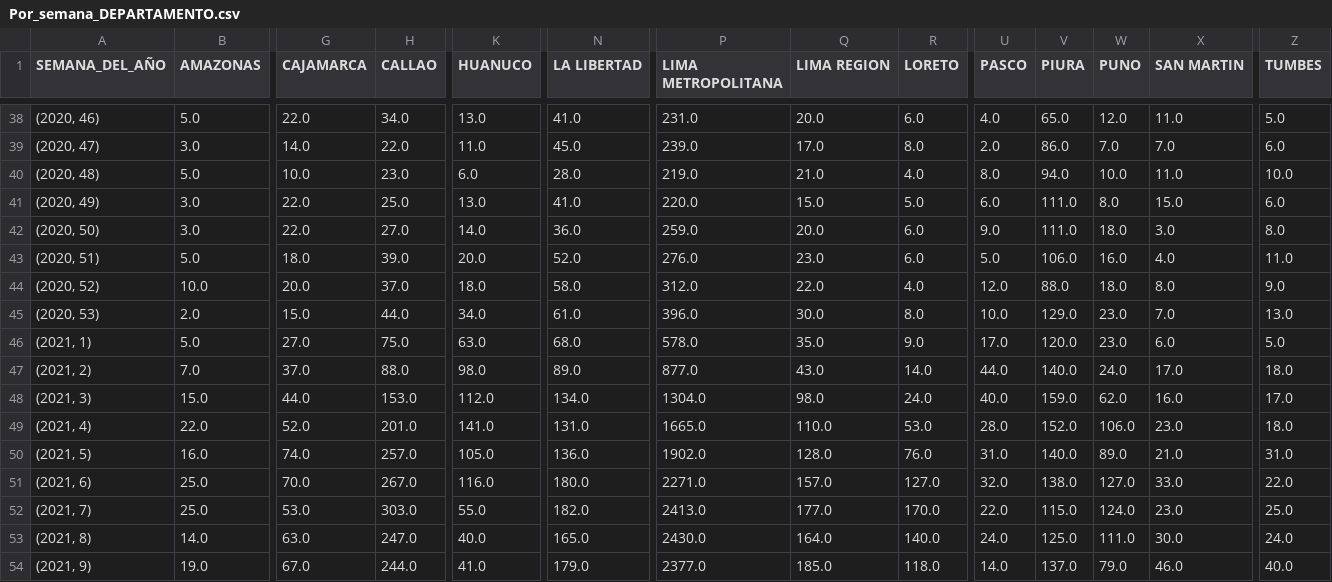
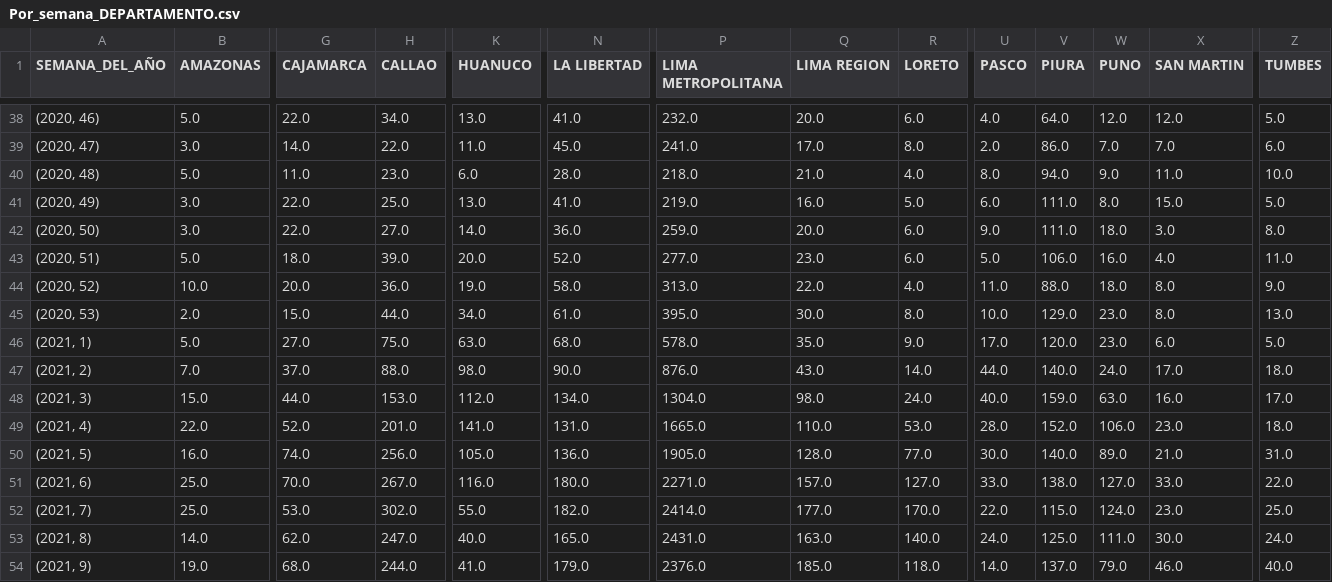
Before and after one commit to CovidTweetBot/extraction, a CSV file: output/results/Por_semana_DEPARTAMENTO.csv, drawn as a sheet; only a part is shown, gaps mark what is left out; the diff covers the shown part only; the diff names each change by its address in the sheet, - before the commit and + after, or states it on an @@ line.

```diff
--- a/output/results/Por_semana_DEPARTAMENTO.csv
+++ b/output/results/Por_semana_DEPARTAMENTO.csv
-P38 (LIMA METROPOLITANA): 231.0
+P38 (LIMA METROPOLITANA): 232.0
-V38 (PIURA): 65.0
+V38 (PIURA): 64.0
-X38 (SAN MARTIN): 11.0
+X38 (SAN MARTIN): 12.0
-P39 (LIMA METROPOLITANA): 239.0
+P39 (LIMA METROPOLITANA): 241.0
-G40 (CAJAMARCA): 10.0
+G40 (CAJAMARCA): 11.0
-P40 (LIMA METROPOLITANA): 219.0
+P40 (LIMA METROPOLITANA): 218.0
-W40 (PUNO): 10.0
+W40 (PUNO): 9.0
-P41 (LIMA METROPOLITANA): 220.0
+P41 (LIMA METROPOLITANA): 219.0
-Q41 (LIMA REGION): 15.0
+Q41 (LIMA REGION): 16.0
-Z41 (TUMBES): 6.0
+Z41 (TUMBES): 5.0
-P43 (LIMA METROPOLITANA): 276.0
+P43 (LIMA METROPOLITANA): 277.0
-H44 (CALLAO): 37.0
+H44 (CALLAO): 36.0
-K44 (HUANUCO): 18.0
+K44 (HUANUCO): 19.0
-P44 (LIMA METROPOLITANA): 312.0
+P44 (LIMA METROPOLITANA): 313.0
-U44 (PASCO): 12.0
+U44 (PASCO): 11.0
-P45 (LIMA METROPOLITANA): 396.0
+P45 (LIMA METROPOLITANA): 395.0
-X45 (SAN MARTIN): 7.0
+X45 (SAN MARTIN): 8.0
-N47 (LA LIBERTAD): 89.0
+N47 (LA LIBERTAD): 90.0
-P47 (LIMA METROPOLITANA): 877.0
+P47 (LIMA METROPOLITANA): 876.0
-W48 (PUNO): 62.0
+W48 (PUNO): 63.0
-H50 (CALLAO): 257.0
+H50 (CALLAO): 256.0
-P50 (LIMA METROPOLITANA): 1902.0
+P50 (LIMA METROPOLITANA): 1905.0
-R50 (LORETO): 76.0
+R50 (LORETO): 77.0
-U50 (PASCO): 31.0
+U50 (PASCO): 30.0
-U51 (PASCO): 32.0
+U51 (PASCO): 33.0
-H52 (CALLAO): 303.0
+H52 (CALLAO): 302.0
-P52 (LIMA METROPOLITANA): 2413.0
+P52 (LIMA METROPOLITANA): 2414.0
-G53 (CAJAMARCA): 63.0
+G53 (CAJAMARCA): 62.0
-P53 (LIMA METROPOLITANA): 2430.0
+P53 (LIMA METROPOLITANA): 2431.0
-Q53 (LIMA REGION): 164.0
+Q53 (LIMA REGION): 163.0
-G54 (CAJAMARCA): 67.0
+G54 (CAJAMARCA): 68.0
-P54 (LIMA METROPOLITANA): 2377.0
+P54 (LIMA METROPOLITANA): 2376.0
```
Also changed, not shown: 1 added row and 118 edited cells elsewhere in this file, output/results/Por_dia_DEPARTAMENTO.csv, output/results/Por_dia_Edad_fallecimiento.csv, 11 other files.
